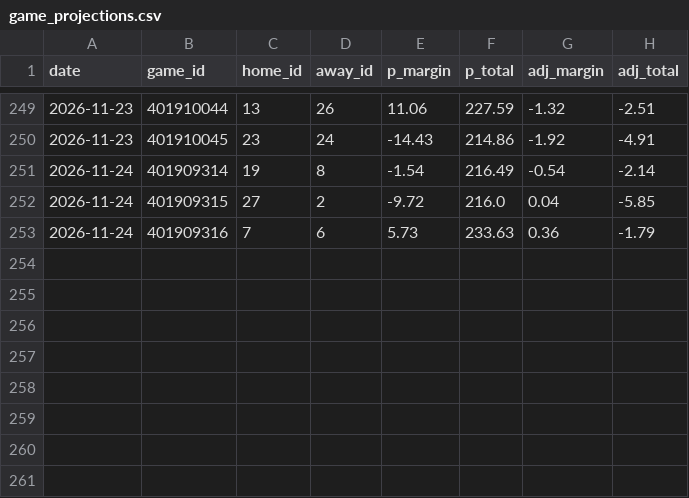
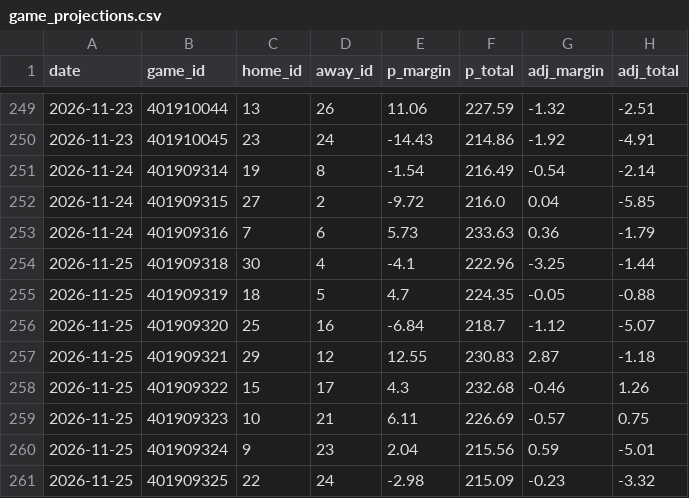
Before and after one commit to Juniorcarl/nba-predictor, a CSV file: data/logs/game_projections.csv, drawn as a sheet; only a part is shown, gaps mark what is left out; the diff names each change by its address in the sheet, - before the commit and + after, or states it on an @@ line.

```diff
--- a/data/logs/game_projections.csv
+++ b/data/logs/game_projections.csv
+row 254: 2026-11-25 | 401909318 | 30 | 4 | -4.1 | 222.96 | -3.25 | -1.44
+row 255: 2026-11-25 | 401909319 | 18 | 5 | 4.7 | 224.35 | -0.05 | -0.88
+row 256: 2026-11-25 | 401909320 | 25 | 16 | -6.84 | 218.7 | -1.12 | -5.07
+row 257: 2026-11-25 | 401909321 | 29 | 12 | 12.55 | 230.83 | 2.87 | -1.18
+row 258: 2026-11-25 | 401909322 | 15 | 17 | 4.3 | 232.68 | -0.46 | 1.26
+row 259: 2026-11-25 | 401909323 | 10 | 21 | 6.11 | 226.69 | -0.57 | 0.75
+row 260: 2026-11-25 | 401909324 | 9 | 23 | 2.04 | 215.56 | 0.59 | -5.01
+row 261: 2026-11-25 | 401909325 | 22 | 24 | -2.98 | 215.09 | -0.23 | -3.32
```
Also changed, not shown: data/boxscores/2027.csv, data/games/2027.csv, 12 other files.
